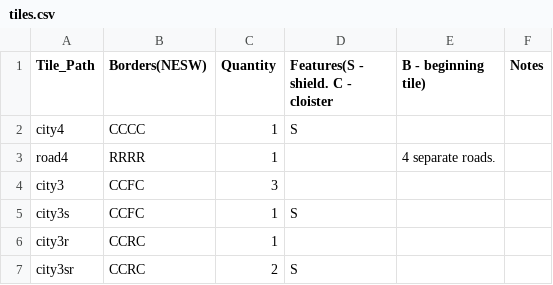
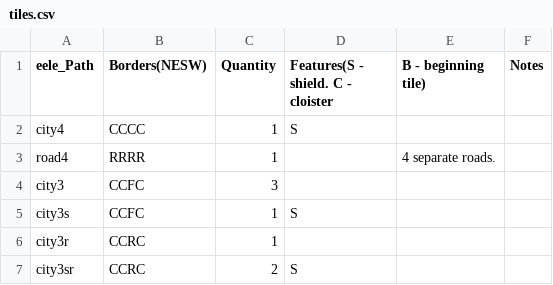
Before and after one commit to AlexeyMK/carcassonne-tutorial, a CSV file: tiles.csv, drawn as a sheet; only a part is shown.

```diff
--- a/tiles.csv
+++ b/tiles.csv
@@ -1,2 +1,2 @@
-Tile_Path, Borders(NESW), Quantity, Features(S - shield. C - cloister, B - beginning tile), Notes
+eele_Path, Borders(NESW), Quantity, Features(S - shield. C - cloister, B - beginning tile), Notes
 city4, CCCC, 1, S,
```
